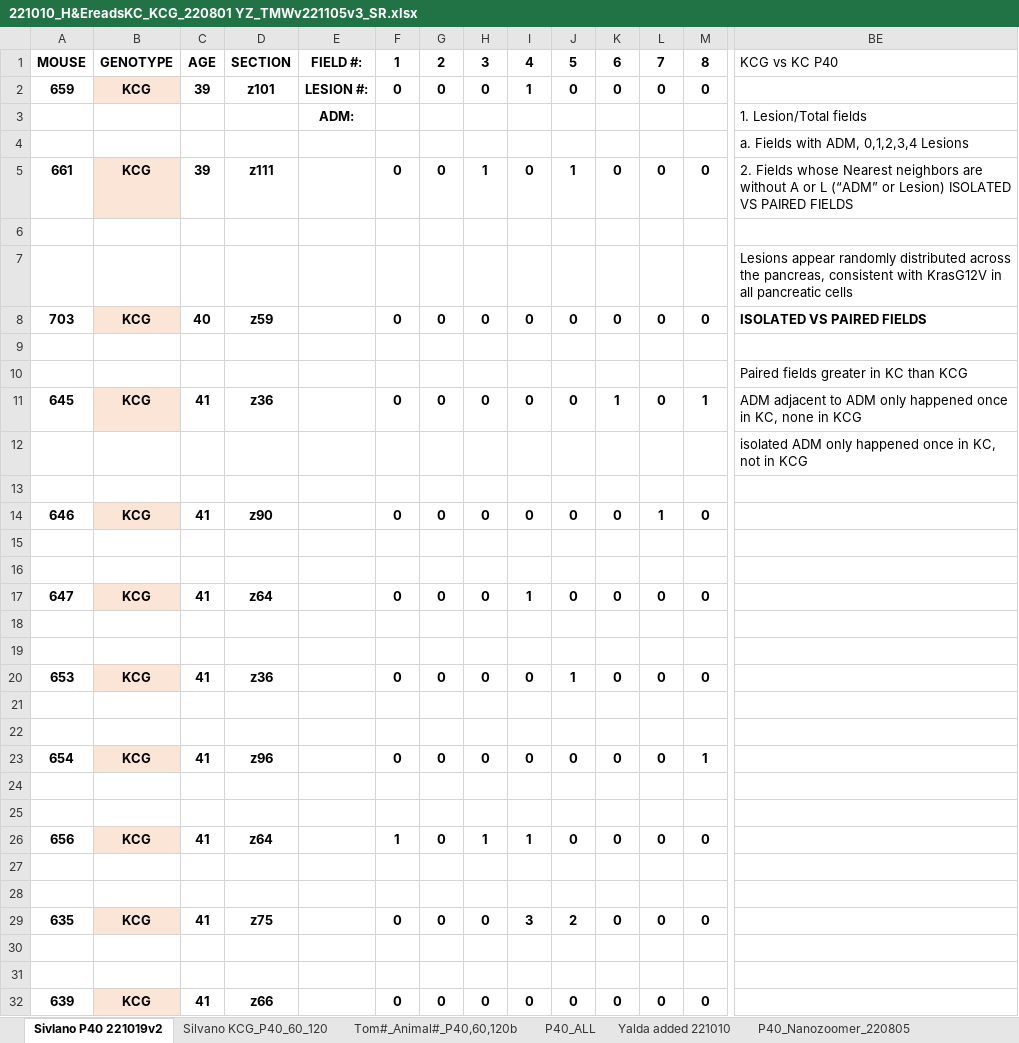
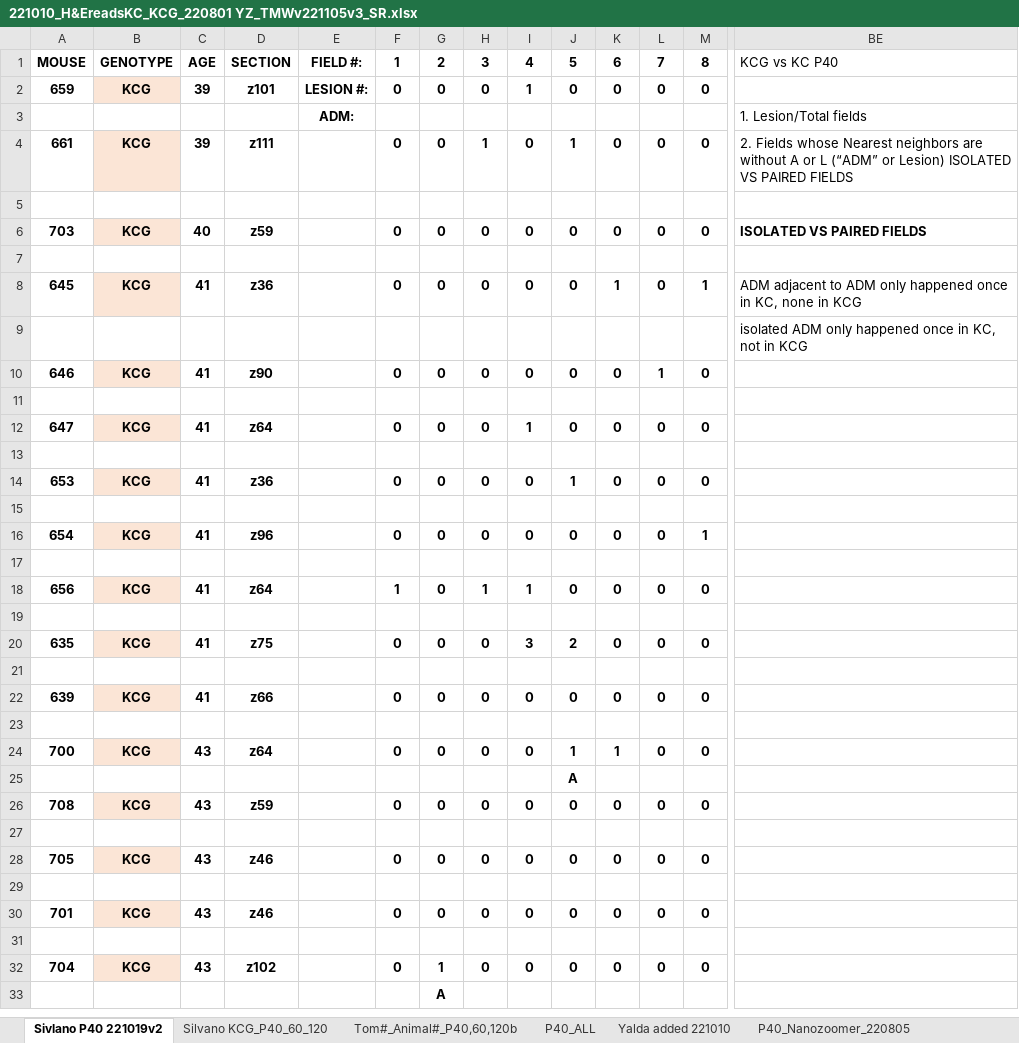
Before and after one commit to silvanoross/Prostate_Cancer_Analysis, an Excel workbook: 221010_H&EreadsKC_KCG_220801 YZ_TMWv221105v3_SR.xlsx, sheet Sivlano P40 221019v2, drawn as a sheet; only a part is shown, gaps mark what is left out; the shorter side is filled out with more unchanged rows; values as stored, in another font and other column widths than the file's, no borders; rows hold the shown columns only; the diff covers the shown part only; the diff names each change by its address in the sheet, - before the commit and + after, or states it on an @@ line.

```diff
--- a/221010_H&EreadsKC_KCG_220801 YZ_TMWv221105v3_SR.xlsx (sheet Sivlano P40 221019v2)
+++ b/221010_H&EreadsKC_KCG_220801 YZ_TMWv221105v3_SR.xlsx (sheet Sivlano P40 221019v2)
-row 4:  |  |  |  |  |  |  |  |  |  |  |  |  | a. Fields with ADM, 0,1,2,3,4 Lesions
-row 7:  |  |  |  |  |  |  |  |  |  |  |  |  | Lesions appear randomly distributed across the pancreas, consistent with KrasG12V in all pancreatic cells
-row 10:  |  |  |  |  |  |  |  |  |  |  |  |  | Paired fields greater in KC than KCG
-row 13: (empty)
-row 15: (empty)
-row 19: (empty)
-row 21: (empty)
-row 25: (empty)
-row 27: (empty)
-row 31: (empty)
```
Also changed, not shown: 22 removed rows elsewhere in this sheet, formulas that keep their value, charts or pictures, 53 other files.
